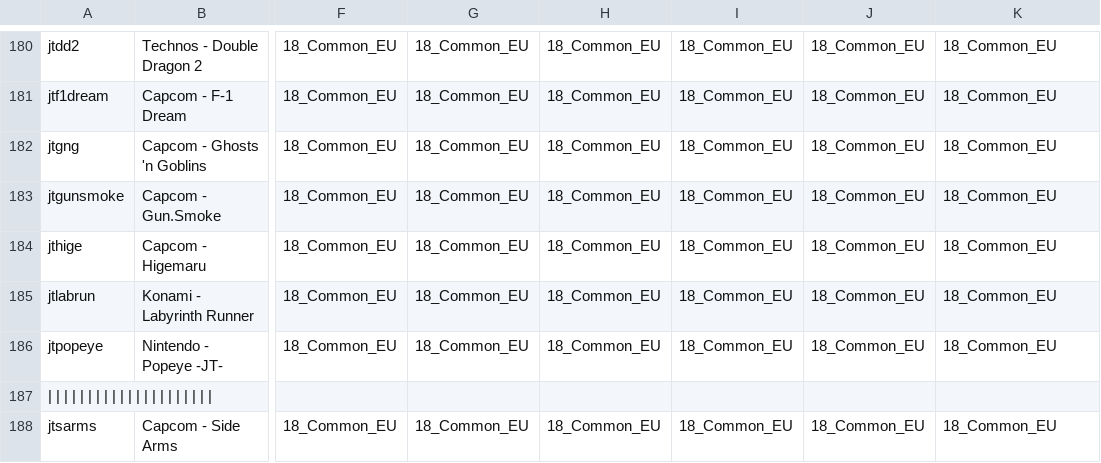
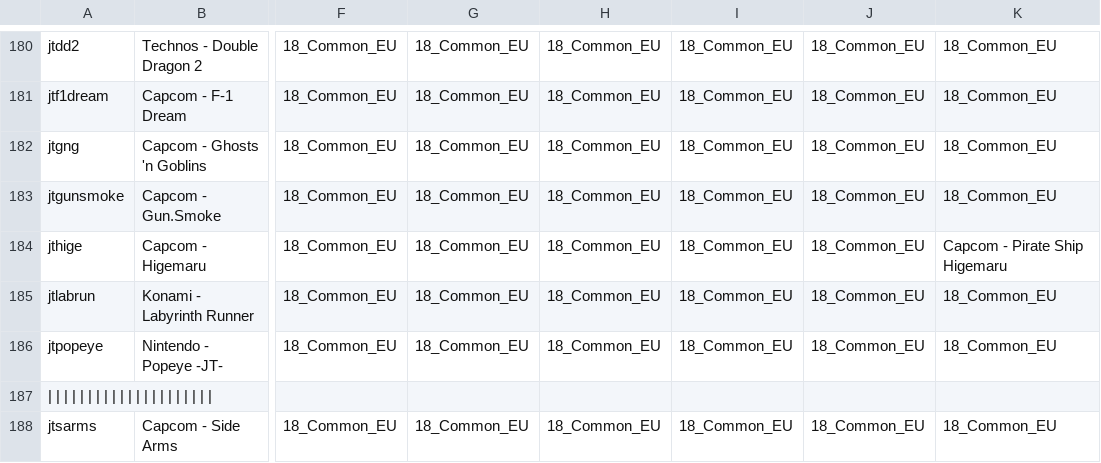
Before and after one commit to ThreepwoodLeBrush/Names_MiSTer, a CSV file: names.csv, drawn as a sheet; only a part is shown, gaps mark what is left out; the diff names each change by its address in the sheet, - before the commit and + after, or states it on an @@ line.

Commit message:
Higemaru CHAR54_EU

```diff
--- a/names.csv
+++ b/names.csv
-K184: 18_Common_EU
+K184: Capcom - Pirate Ship Higemaru
```
